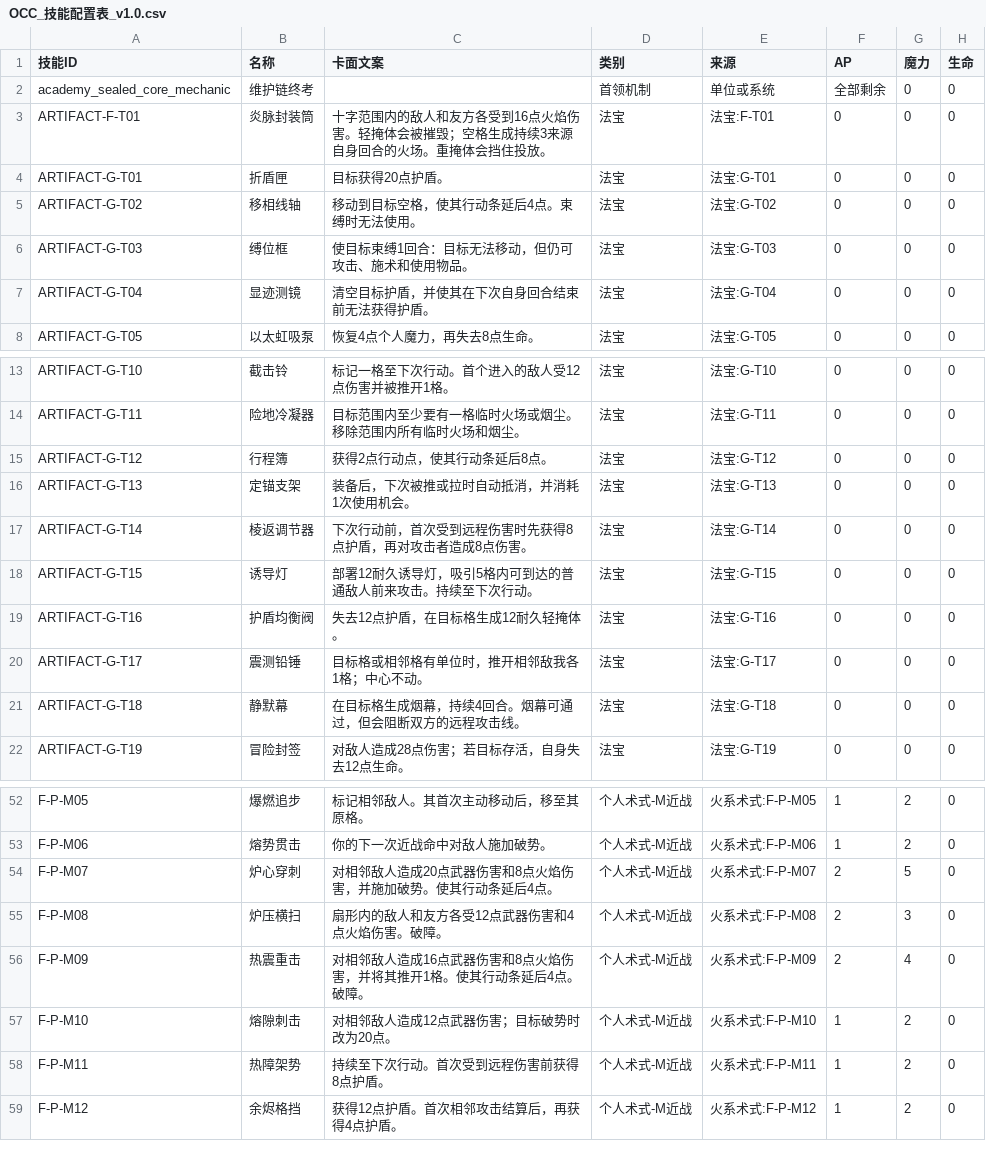
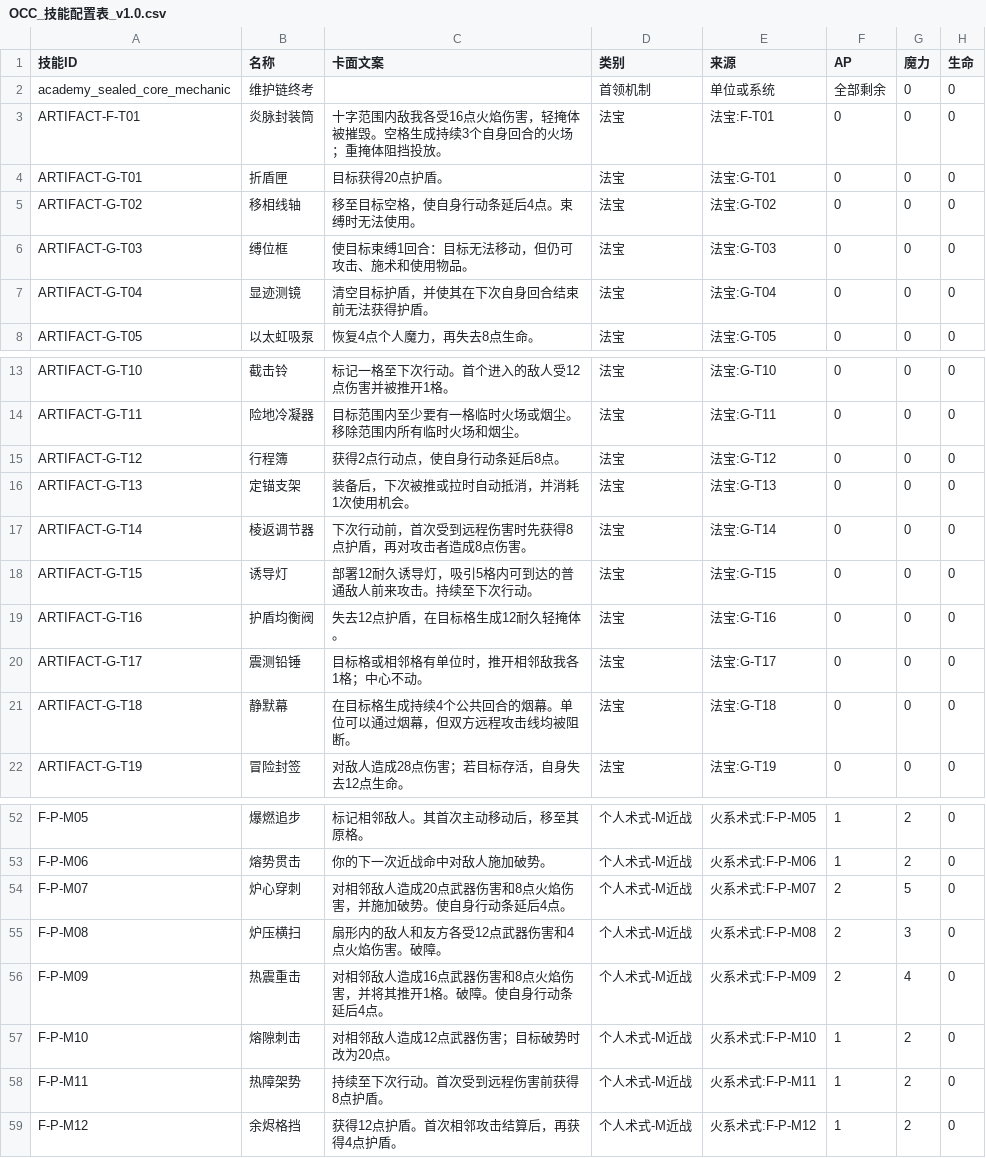
Before and after one commit to whitefool124/ooc, a CSV file: Worldbuilding/数据表/OCC_技能配置表_v1.0.csv, drawn as a sheet; only a part is shown, gaps mark what is left out; the diff covers the shown part only; the diff names each change by its address in the sheet, - before the commit and + after, or states it on an @@ line.

```diff
--- a/Worldbuilding/数据表/OCC_技能配置表_v1.0.csv
+++ b/Worldbuilding/数据表/OCC_技能配置表_v1.0.csv
-C3 (卡面文案): …字范围内的敌人和友方各受到16点火焰伤害。轻掩体会被摧毁；空格生成持续3来源自身回合的火场。重掩体会挡住投放。
+C3 (卡面文案): …字范围内敌我各受16点火焰伤害，轻掩体被摧毁。空格生成持续3个自身回合的火场；重掩体阻挡投放。
-C5 (卡面文案): 移动到目标空格，使其行动条延后4点。束缚时无法使用。
+C5 (卡面文案): 移至目标空格，使自身行动条延后4点。束缚时无法使用。
-C15 (卡面文案): 获得2点行动点，使其行动条延后8点。
+C15 (卡面文案): 获得2点行动点，使自身行动条延后8点。
-C21 (卡面文案): 在目标格生成烟幕，持续4回合。烟幕可通过，但会阻断双方的远程攻击线。
+C21 (卡面文案): 在目标格生成持续4个公共回合的烟幕。单位可以通过烟幕，但双方远程攻击线均被阻断。
-C54 (卡面文案): 对相邻敌人造成20点武器伤害和8点火焰伤害，并施加破势。使其行动条延后4点。
+C54 (卡面文案): 对相邻敌人造成20点武器伤害和8点火焰伤害，并施加破势。使自身行动条延后4点。
-C56 (卡面文案): 对相邻敌人造成16点武器伤害和8点火焰伤害，并将其推开1格。使其行动条延后4点。破障。
+C56 (卡面文案): 对相邻敌人造成16点武器伤害和8点火焰伤害，并将其推开1格。破障。使自身行动条延后4点。
```
Also changed, not shown: 19 edited cells elsewhere in this file, 2 other files.
